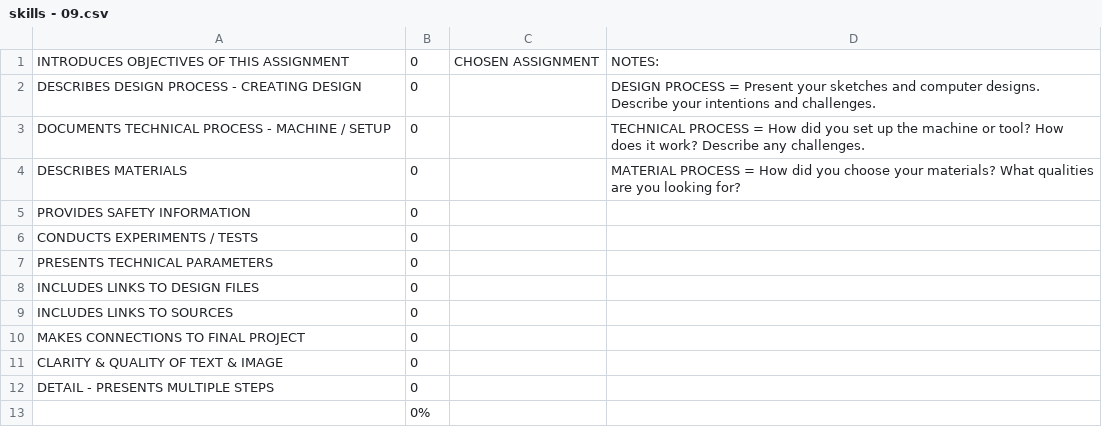
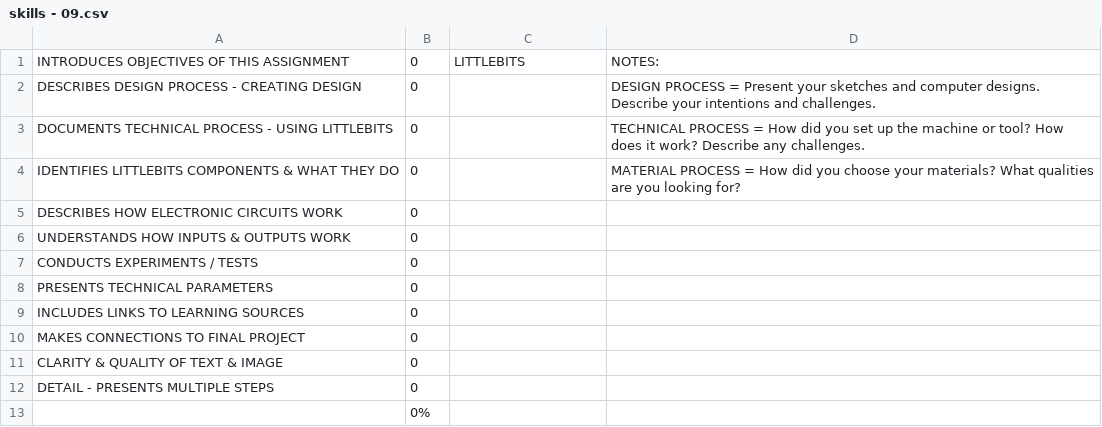
Before and after one commit to makercreator/learn, a CSV file: students/evan/09/skills - 09.csv, drawn as a sheet.

```diff
--- a/students/evan/09/skills - 09.csv
+++ b/students/evan/09/skills - 09.csv
@@ -1,10 +1,10 @@
-INTRODUCES OBJECTIVES OF THIS ASSIGNMENT,0,CHOSEN ASSIGNMENT,NOTES:
+INTRODUCES OBJECTIVES OF THIS ASSIGNMENT,0,LITTLEBITS,NOTES:
 DESCRIBES DESIGN  PROCESS - CREATING DESIGN,0,,DESIGN PROCESS =  Present your sketches and computer designs. Describe your intentions and challenges.
-DOCUMENTS TECHNICAL PROCESS - MACHINE / SETUP,0,,TECHNICAL PROCESS =  How did you set up the machine or tool? How does it work? Describe any challenges.
-DESCRIBES MATERIALS ,0,,MATERIAL PROCESS = How did you choose your materials? What qualities are you looking for?
-PROVIDES SAFETY INFORMATION,0,,
+DOCUMENTS TECHNICAL PROCESS - USING LITTLEBITS,0,,TECHNICAL PROCESS =  How did you set up the machine or tool? How does it work? Describe any challenges.
+IDENTIFIES LITTLEBITS COMPONENTS  & WHAT THEY DO,0,,MATERIAL PROCESS = How did you choose your materials? What qualities are you looking for?
+DESCRIBES HOW ELECTRONIC CIRCUITS WORK,0,,
+UNDERSTANDS HOW INPUTS & OUTPUTS WORK,0,,
 CONDUCTS EXPERIMENTS  / TESTS,0,,
 PRESENTS TECHNICAL PARAMETERS ,0,,
-INCLUDES LINKS TO DESIGN FILES,0,,
-INCLUDES LINKS TO SOURCES,0,,
+INCLUDES LINKS TO LEARNING SOURCES,0,,
 MAKES CONNECTIONS TO FINAL PROJECT,0,,
```
Also changed, not shown: students/connor/09/skills - 09.csv, students/devon/09/skills - 09.csv, 7 other files.
